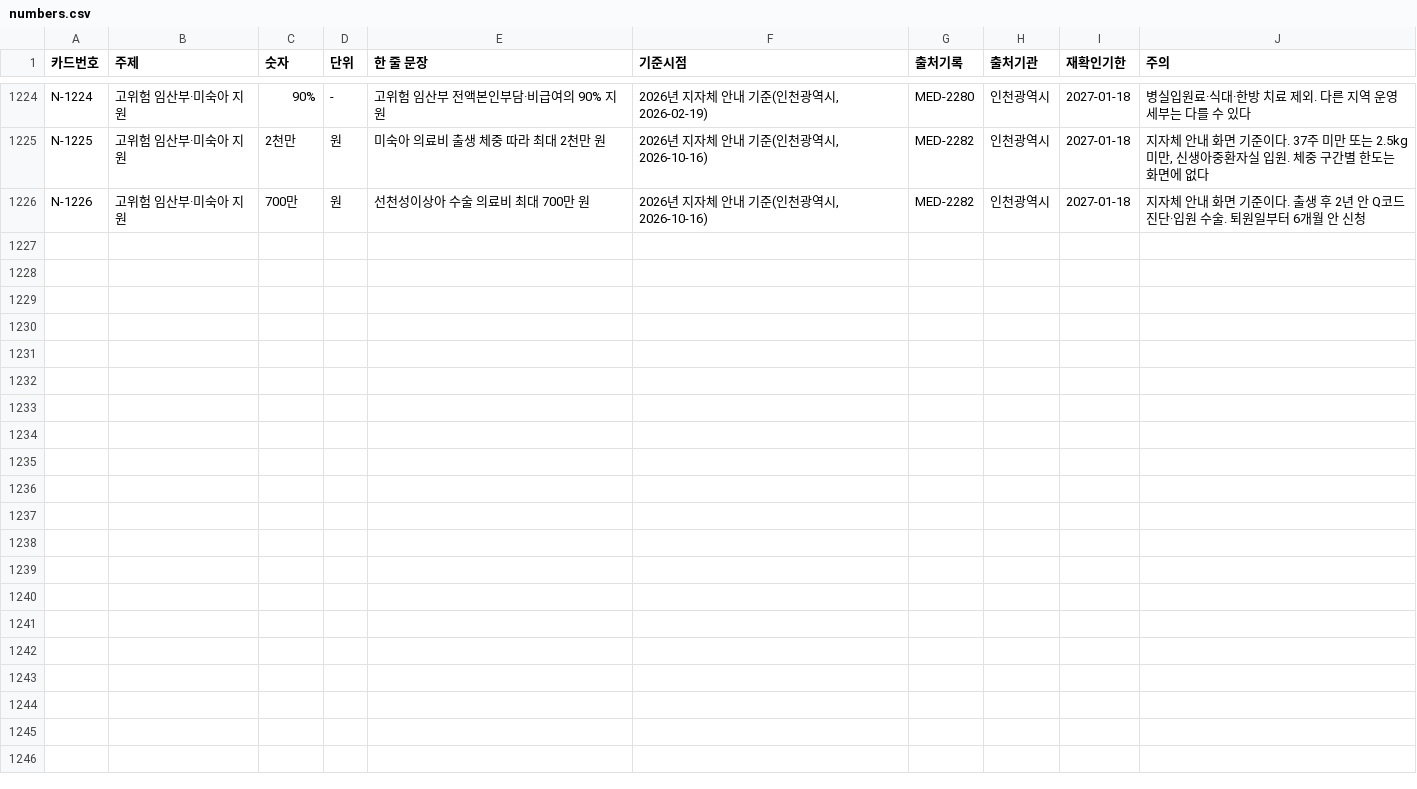
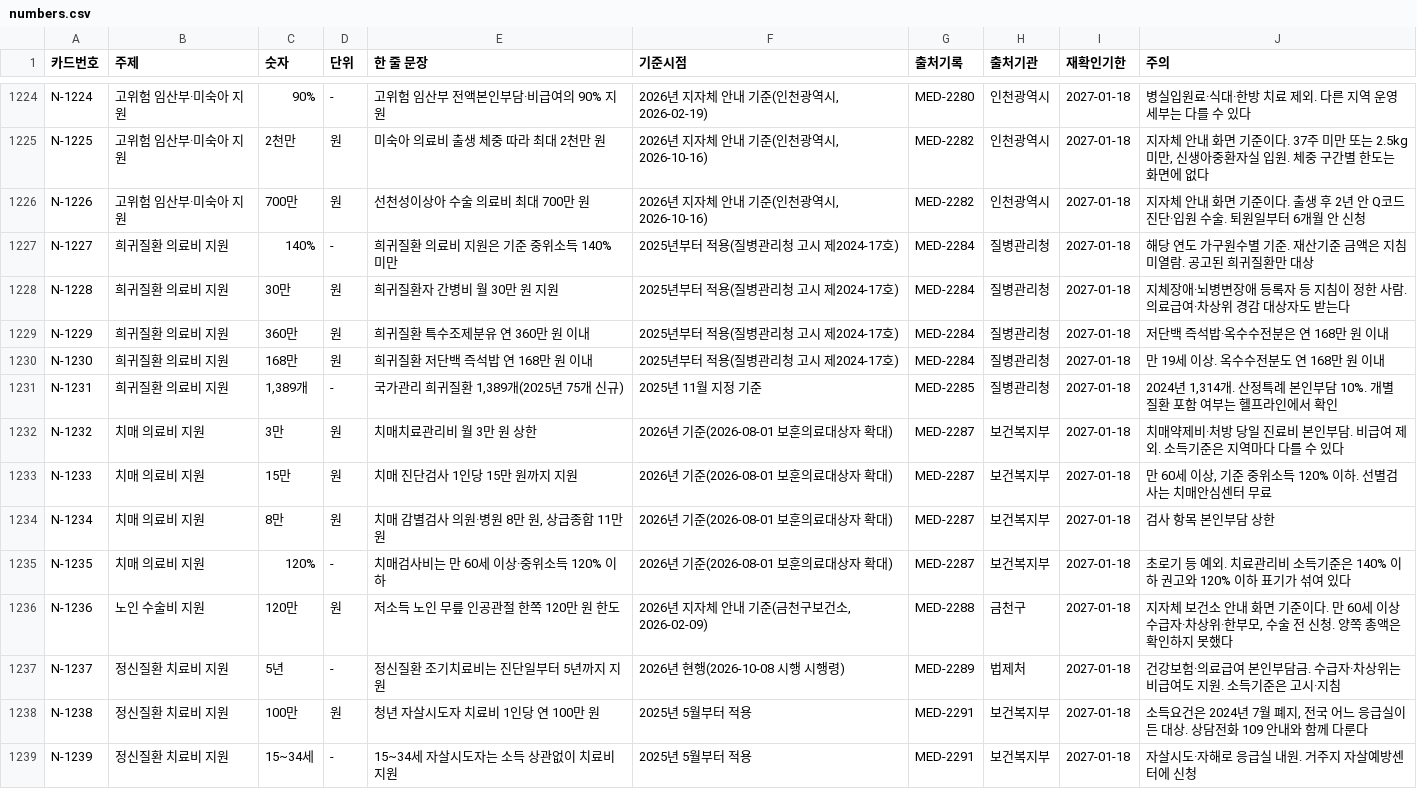
Before and after one commit to rkrjrl-ctrl/claude_drive, a CSV file: medical/numbers/numbers.csv, drawn as a sheet; only a part is shown, gaps mark what is left out.

```diff
--- a/medical/numbers/numbers.csv
+++ b/medical/numbers/numbers.csv
@@ -1226 +1226,14 @@ N-1225,고위험 임산부·미숙아 지원,2천만,원,미숙아 의료비 출
 N-1226,고위험 임산부·미숙아 지원,700만,원,선천성이상아 수술 의료비 최대 700만 원,"2026년 지자체 안내 기준(인천광역시, 2026-10-16)",MED-2282,인천광역시,2027-01-18,지자체 안내 화면 기준이다. 출생 후 2년 안 Q코드 진단·입원 수술. 퇴원일부터 6개월 안 신청
+N-1227,희귀질환 의료비 지원,140%,-,희귀질환 의료비 지원은 기준 중위소득 140% 미만,2025년부터 적용(질병관리청 고시 제2024-17호),MED-2284,질병관리청,2027-01-18,해당 연도 가구원수별 기준. 재산기준 금액은 지침 미열람. 공고된 희귀질환만 대상
+N-1228,희귀질환 의료비 지원,30만,원,희귀질환자 간병비 월 30만 원 지원,2025년부터 적용(질병관리청 고시 제2024-17호),MED-2284,질병관리청,2027-01-18,지체장애·뇌병변장애 등록자 등 지침이 정한 사람. 의료급여·차상위 경감 대상자도 받는다
+N-1229,희귀질환 의료비 지원,360만,원,희귀질환 특수조제분유 연 360만 원 이내,2025년부터 적용(질병관리청 고시 제2024-17호),MED-2284,질병관리청,2027-01-18,저단백 즉석밥·옥수수전분은 연 168만 원 이내
+N-1230,희귀질환 의료비 지원,168만,원,희귀질환 저단백 즉석밥 연 168만 원 이내,2025년부터 적용(질병관리청 고시 제2024-17호),MED-2284,질병관리청,2027-01-18,만 19세 이상. 옥수수전분도 연 168만 원 이내
+N-1231,희귀질환 의료비 지원,"1,389개",-,"국가관리 희귀질환 1,389개(2025년 75개 신규)",2025년 11월 지정 기준,MED-2285,질병관리청,2027-01-18,"2024년 1,314개. 산정특례 본인부담 10%. 개별 질환 포함 여부는 헬프라인에서 확인"
+N-1232,치매 의료비 지원,3만,원,치매치료관리비 월 3만 원 상한,2026년 기준(2026-08-01 보훈의료대상자 확대),MED-2287,보건복지부,2027-01-18,치매약제비·처방 당일 진료비 본인부담. 비급여 제외. 소득기준은 지역마다 다를 수 있다
+N-1233,치매 의료비 지원,15만,원,치매 진단검사 1인당 15만 원까지 지원,2026년 기준(2026-08-01 보훈의료대상자 확대),MED-2287,보건복지부,2027-01-18,"만 60세 이상, 기준 중위소득 120% 이하. 선별검사는 치매안심센터 무료"
+N-1234,치매 의료비 지원,8만,원,"치매 감별검사 의원·병원 8만 원, 상급종합 11만 원",2026년 기준(2026-08-01 보훈의료대상자 확대),MED-2287,보건복지부,2027-01-18,검사 항목 본인부담 상한
+N-1235,치매 의료비 지원,120%,-,치매검사비는 만 60세 이상·중위소득 120% 이하,2026년 기준(2026-08-01 보훈의료대상자 확대),MED-2287,보건복지부,2027-01-18,초로기 등 예외. 치료관리비 소득기준은 140% 이하 권고와 120% 이하 표기가 섞여 있다
+N-1236,노인 수술비 지원,120만,원,저소득 노인 무릎 인공관절 한쪽 120만 원 한도,"2026년 지자체 안내 기준(금천구보건소, 2026-02-09)",MED-2288,금천구,2027-01-18,"지자체 보건소 안내 화면 기준이다. 만 60세 이상 수급자·차상위·한부모, 수술 전 신청. 양쪽 총액은 확인하지 못했다"
+N-1237,정신질환 치료비 지원,5년,-,정신질환 조기치료비는 진단일부터 5년까지 지원,2026년 현행(2026-10-08 시행 시행령),MED-2289,법제처,2027-01-18,건강보험·의료급여 본인부담금. 수급자·차상위는 비급여도 지원. 소득기준은 고시·지침
+N-1238,정신질환 치료비 지원,100만,원,청년 자살시도자 치료비 1인당 연 100만 원,2025년 5월부터 적용,MED-2291,보건복지부,2027-01-18,"소득요건은 2024년 7월 폐지, 전국 어느 응급실이든 대상. 상담전화 109 안내와 함께 다룬다"
+N-1239,정신질환 치료비 지원,15~34세,-,15~34세 자살시도자는 소득 상관없이 치료비 지원,2025년 5월부터 적용,MED-2291,보건복지부,2027-01-18,자살시도·자해로 응급실 내원. 거주지 자살예방센터에 신청
```
Also changed, not shown: 36 other files.
